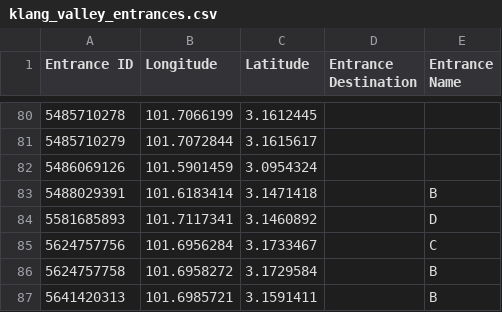
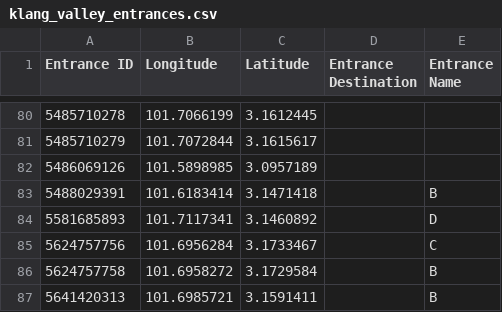
Before and after one commit to nabilersyad/transit-stations-database, a CSV file: data/klang_valley_entrances.csv, drawn as a sheet; only a part is shown, gaps mark what is left out.

```diff
--- a/data/klang_valley_entrances.csv
+++ b/data/klang_valley_entrances.csv
@@ -81,3 +81,3 @@ Entrance ID,Longitude,Latitude,Entrance Destination,Entrance Name
 5485710279,101.7072844,3.1615617,,
-5486069126,101.5901459,3.0954324,,
+5486069126,101.5898985,3.0957189,,
 5488029391,101.6183414,3.1471418,,B
```
Also changed, not shown: data_cleansed/klang_valley_entrances_cleansed.csv, 1 other file.
